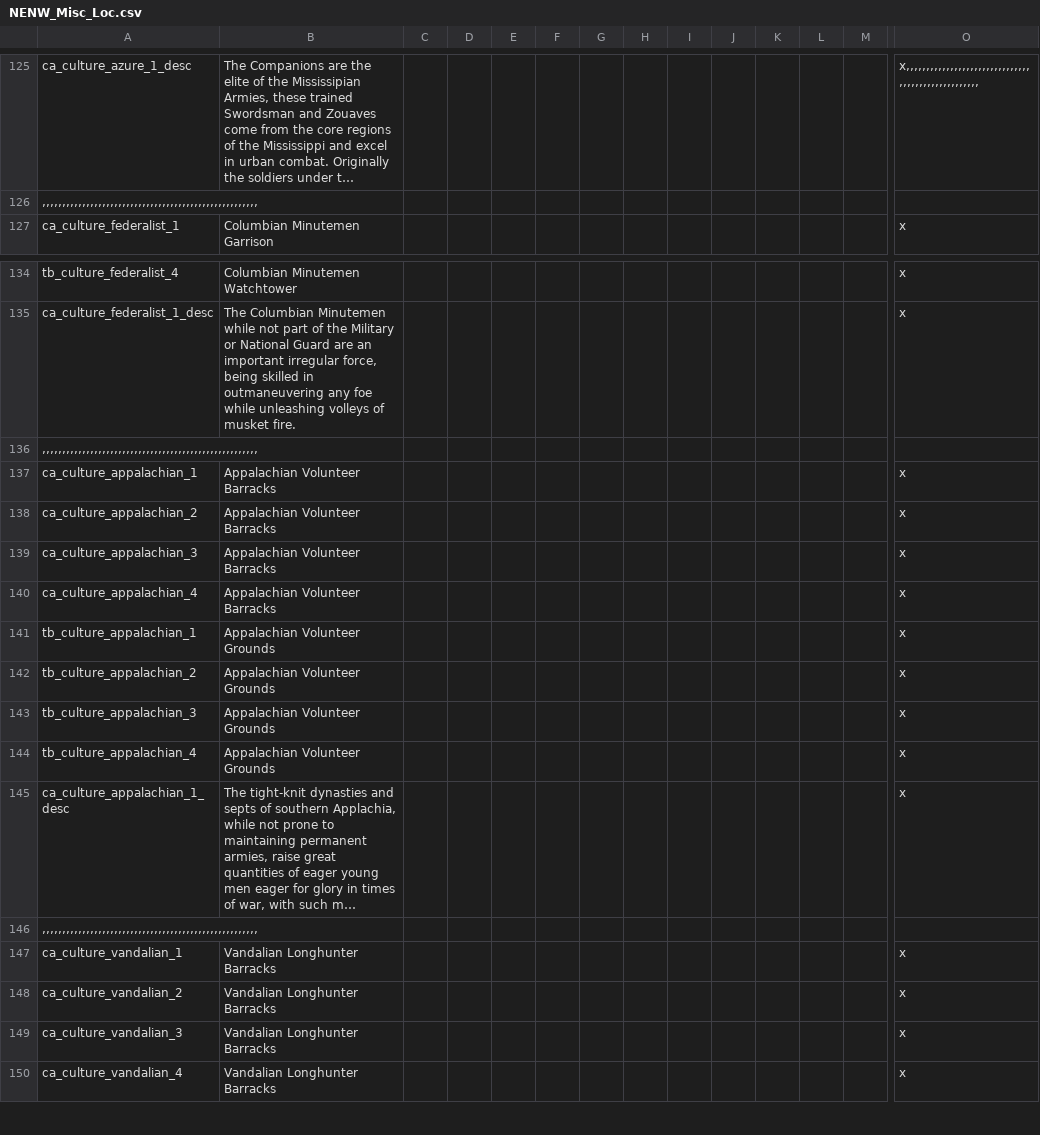
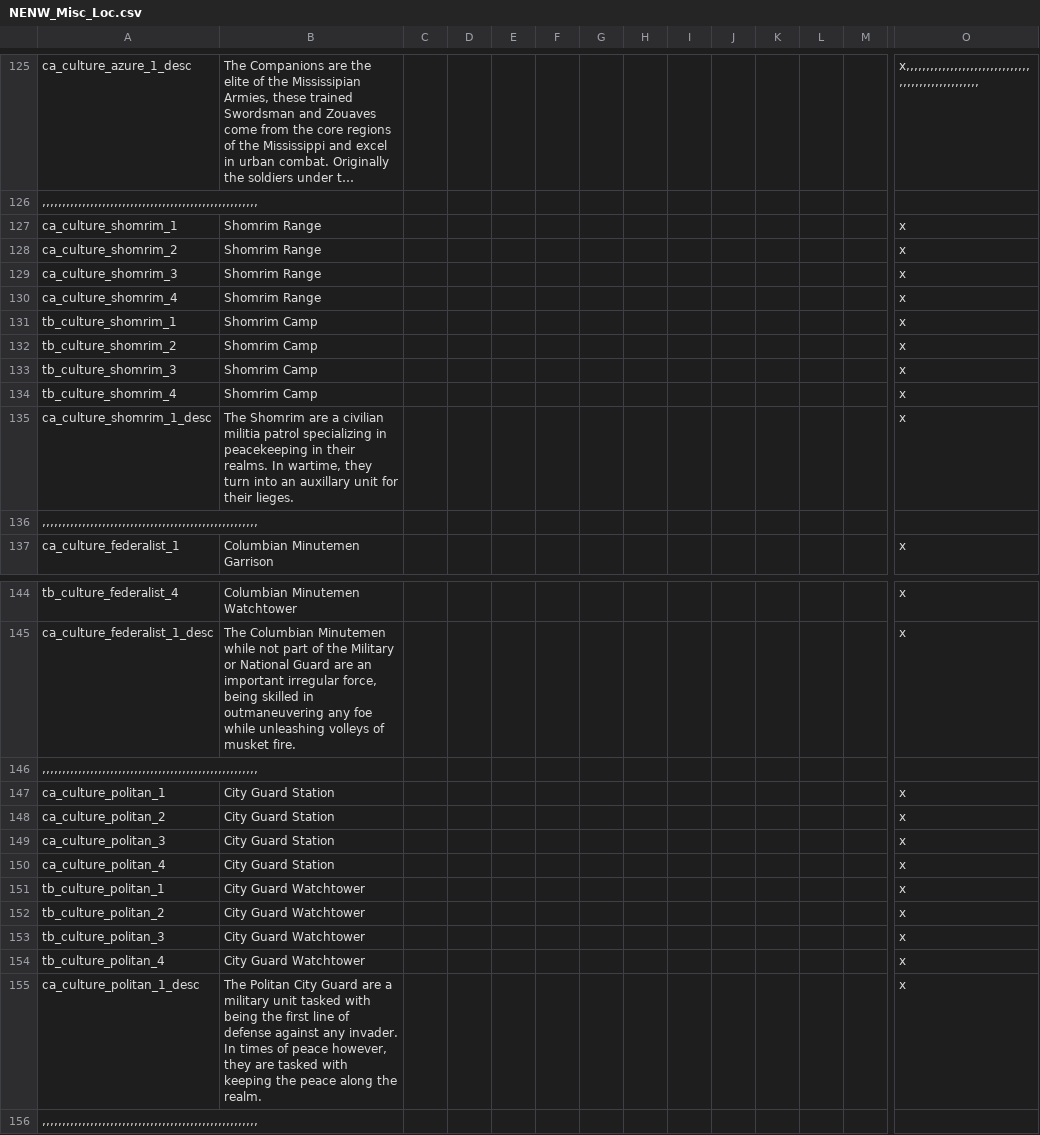
Before and after one commit to Niall490/New-Era-New-World, a CSV file: localisation/NENW_Misc_Loc.csv, drawn as a sheet; only a part is shown, gaps mark what is left out; the shorter side is filled out with more unchanged rows; long unchanged cells end in …; rows hold the shown columns only; the diff covers the shown part only; the diff names each change by its address in the sheet, - before the commit and + after, or states it on an @@ line.

Commit message:
new rets
City Cuard, Jaakeri, Shomrim

```diff
--- a/localisation/NENW_Misc_Loc.csv
+++ b/localisation/NENW_Misc_Loc.csv
+row 127: ca_culture_shomrim_1 | Shomrim Range |  |  |  |  |  |  |  |  |  |  |  | x
+row 128: ca_culture_shomrim_2 | Shomrim Range |  |  |  |  |  |  |  |  |  |  |  | x
+row 129: ca_culture_shomrim_3 | Shomrim Range |  |  |  |  |  |  |  |  |  |  |  | x
+row 130: ca_culture_shomrim_4 | Shomrim Range |  |  |  |  |  |  |  |  |  |  |  | x
+row 131: tb_culture_shomrim_1 | Shomrim Camp |  |  |  |  |  |  |  |  |  |  |  | x
+row 132: tb_culture_shomrim_2 | Shomrim Camp |  |  |  |  |  |  |  |  |  |  |  | x
+row 133: tb_culture_shomrim_3 | Shomrim Camp |  |  |  |  |  |  |  |  |  |  |  | x
+row 134: tb_culture_shomrim_4 | Shomrim Camp |  |  |  |  |  |  |  |  |  |  |  | x
+row 135: ca_culture_shomrim_1_desc | The Shomrim are a civilian militia patrol specializing in peacekeeping in their realms. In wartime, they turn into an auxillary unit for their lieges. |  |  |  |  |  |  |  |  |  |  |  | x
+row 136: ,,,,,,,,,,,,,,,,,,,,,,,,,,,,,,,,,,,,,,,,,,,,,,,,,,,,,,
+row 146: ,,,,,,,,,,,,,,,,,,,,,,,,,,,,,,,,,,,,,,,,,,,,,,,,,,,,,,
+row 147: ca_culture_politan_1 | City Guard Station |  |  |  |  |  |  |  |  |  |  |  | x
+row 148: ca_culture_politan_2 | City Guard Station |  |  |  |  |  |  |  |  |  |  |  | x
+row 149: ca_culture_politan_3 | City Guard Station |  |  |  |  |  |  |  |  |  |  |  | x
+row 150: ca_culture_politan_4 | City Guard Station |  |  |  |  |  |  |  |  |  |  |  | x
+row 151: tb_culture_politan_1 | City Guard Watchtower |  |  |  |  |  |  |  |  |  |  |  | x
+row 152: tb_culture_politan_2 | City Guard Watchtower |  |  |  |  |  |  |  |  |  |  |  | x
+row 153: tb_culture_politan_3 | City Guard Watchtower |  |  |  |  |  |  |  |  |  |  |  | x
+row 154: tb_culture_politan_4 | City Guard Watchtower |  |  |  |  |  |  |  |  |  |  |  | x
+row 155: ca_culture_politan_1_desc | The Politan City Guard are a military unit tasked with being the first line of defense against any invader. In times of peace however, they are tasked with keeping the peace along the realm. |  |  |  |  |  |  |  |  |  |  |  | x
```
Also changed, not shown: 10 added rows elsewhere in this file, localisation/00_Rettype_loc.csv, 3 other files.
